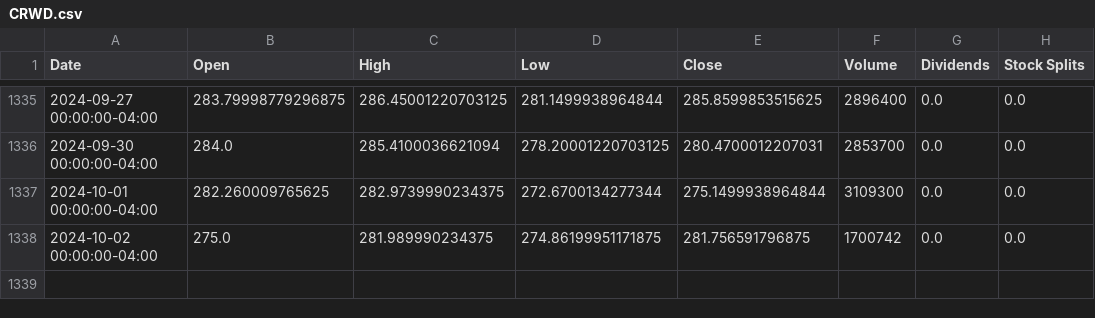
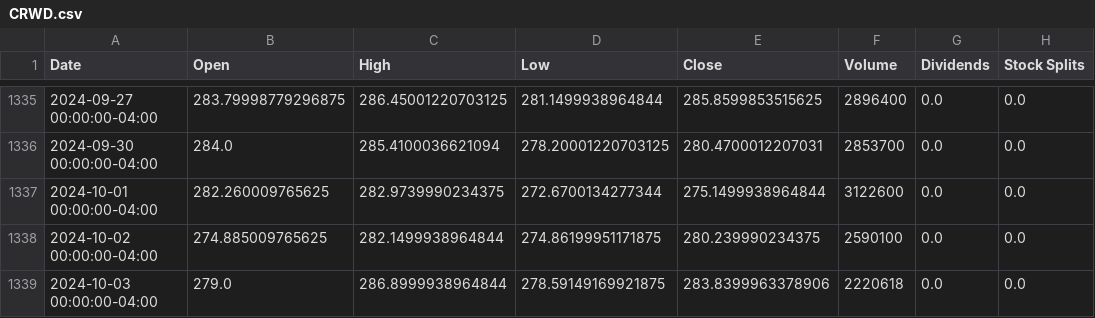
Before and after one commit to sebst/thatus-wi-2024-stocks, a CSV file: data/CRWD.csv, drawn as a sheet; only a part is shown, gaps mark what is left out.

Commit message:
Update stock data

```diff
--- a/data/CRWD.csv
+++ b/data/CRWD.csv
@@ -1336,3 +1336,4 @@ Date,Open,High,Low,Close,Volume,Dividends,Stock Splits
 2024-09-30 00:00:00-04:00,284.0,285.4100036621094,278.20001220703125,280.4700012207031,2853700,0.0,0.0
-2024-10-01 00:00:00-04:00,282.260009765625,282.9739990234375,272.6700134277344,275.1499938964844,3109300,0.0,0.0
-2024-10-02 00:00:00-04:00,275.0,281.989990234375,274.86199951171875,281.756591796875,1700742,0.0,0.0
+2024-10-01 00:00:00-04:00,282.260009765625,282.9739990234375,272.6700134277344,275.1499938964844,3122600,0.0,0.0
+2024-10-02 00:00:00-04:00,274.885009765625,282.1499938964844,274.86199951171875,280.239990234375,2590100,0.0,0.0
+2024-10-03 00:00:00-04:00,279.0,286.8999938964844,278.59149169921875,283.8399963378906,2220618,0.0,0.0
```
Also changed, not shown: 5 other files.
